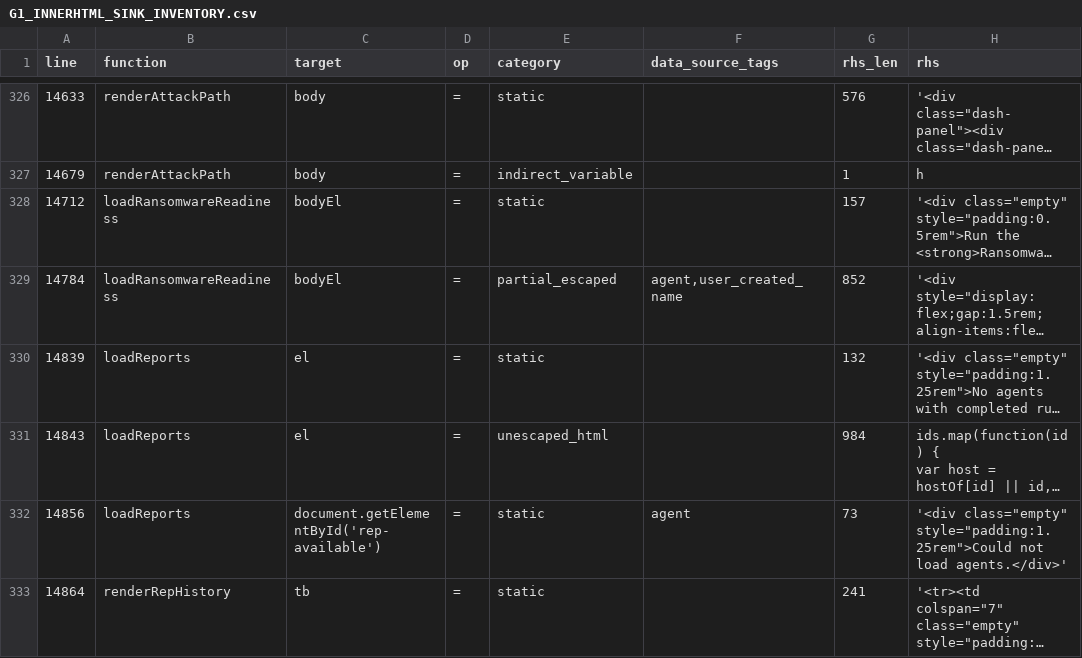
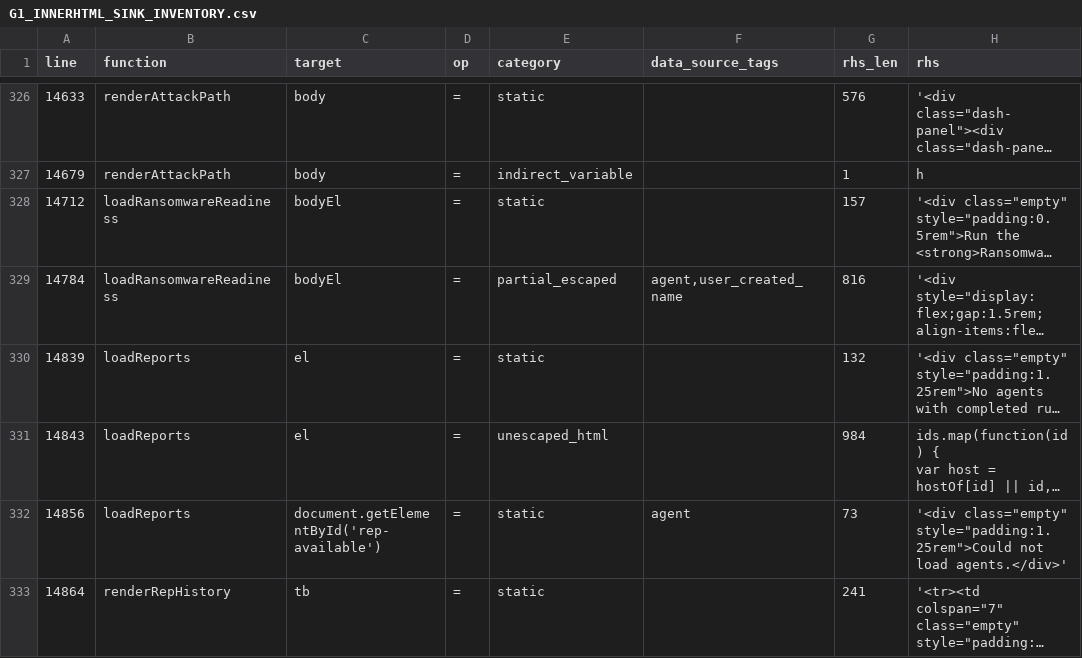
Before and after one commit to mhsse213es/BAS, a CSV file: Assessment/G1_INNERHTML_SINK_INVENTORY.csv, drawn as a sheet; only a part is shown, gaps mark what is left out; long unchanged cells end in …; the diff names each change by its address in the sheet, - before the commit and + after, or states it on an @@ line.

```diff
--- a/Assessment/G1_INNERHTML_SINK_INVENTORY.csv
+++ b/Assessment/G1_INNERHTML_SINK_INVENTORY.csv
-G329 (rhs_len): 852
+G329 (rhs_len): 816
```
Also changed, not shown: 3 other files.
